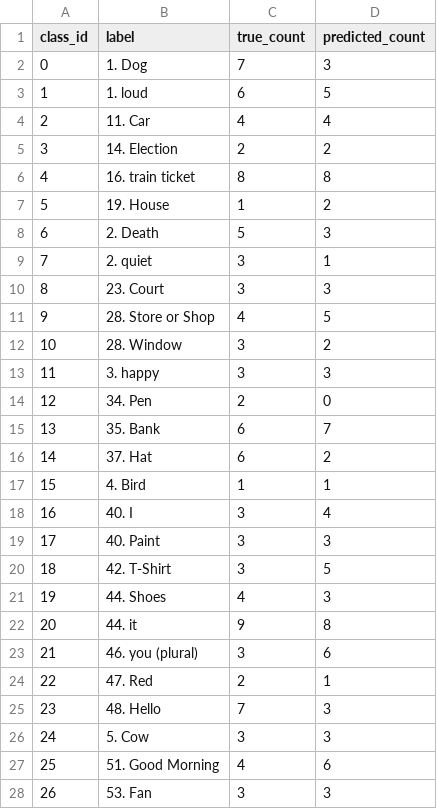
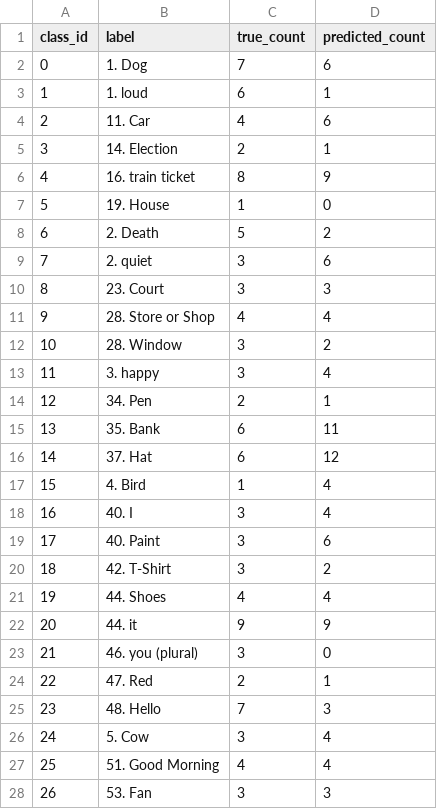
Before and after one commit to Danshivam/RTISLT, a CSV file: data/evaluation/include50_bilstm/prediction_counts.csv, drawn as a sheet; only a part is shown; the diff covers the shown part only.

```diff
--- a/data/evaluation/include50_bilstm/prediction_counts.csv
+++ b/data/evaluation/include50_bilstm/prediction_counts.csv
@@ -1,28 +1,28 @@
 class_id,label,true_count,predicted_count
-0,1. Dog,7,3
-1,1. loud,6,5
-2,11. Car,4,4
-3,14. Election,2,2
-4,16. train ticket,8,8
-5,19. House,1,2
-6,2. Death,5,3
-7,2. quiet,3,1
+0,1. Dog,7,6
+1,1. loud,6,1
+2,11. Car,4,6
+3,14. Election,2,1
+4,16. train ticket,8,9
+5,19. House,1,0
+6,2. Death,5,2
+7,2. quiet,3,6
 8,23. Court,3,3
-9,28. Store or Shop,4,5
+9,28. Store or Shop,4,4
 10,28. Window,3,2
-11,3. happy,3,3
-12,34. Pen,2,0
-13,35. Bank,6,7
-14,37. Hat,6,2
-15,4. Bird,1,1
+11,3. happy,3,4
+12,34. Pen,2,1
+13,35. Bank,6,11
+14,37. Hat,6,12
+15,4. Bird,1,4
 16,40. I,3,4
-17,40. Paint,3,3
-18,42. T-Shirt,3,5
-19,44. Shoes,4,3
-20,44. it,9,8
-21,46. you (plural),3,6
+17,40. Paint,3,6
+18,42. T-Shirt,3,2
+19,44. Shoes,4,4
+20,44. it,9,9
+21,46. you (plural),3,0
 22,47. Red,2,1
 23,48. Hello,7,3
-24,5. Cow,3,3
-25,51. Good Morning,4,6
+24,5. Cow,3,4
+25,51. Good Morning,4,4
 26,53. Fan,3,3
```
Also changed, not shown: 19 edited cells elsewhere in this file, data/evaluation/include50_bilstm/confusion_matrix.csv, data/evaluation/include50_bilstm/evaluation_summary.csv, 5 other files.
